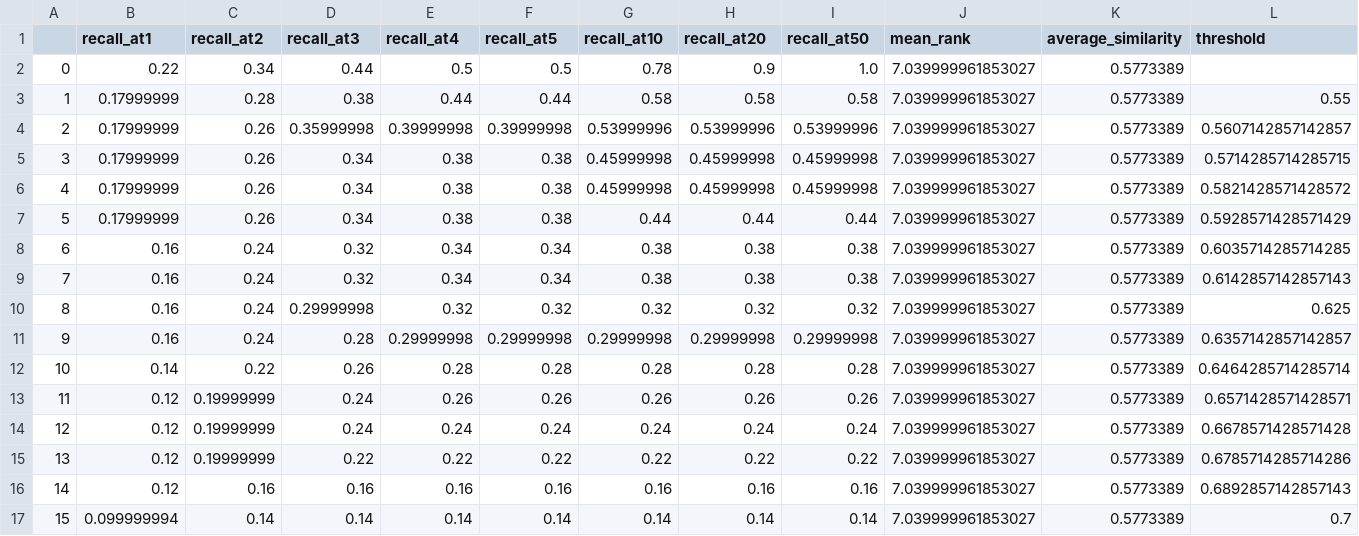
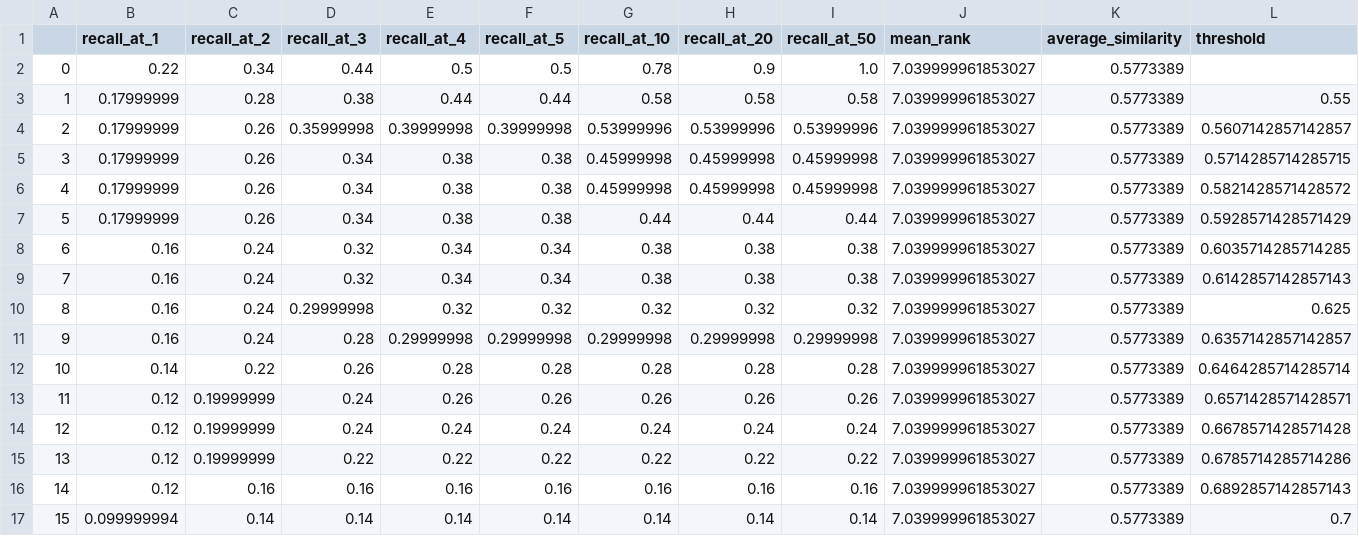
Before and after one commit to compling-potsdam/clp-sose21-pm-vision, a CSV file: results/image_retrieval/catr_captions_query_feifei_johnson_recall.csv, drawn as a sheet.

```diff
--- a/results/image_retrieval/catr_captions_query_feifei_johnson_recall.csv
+++ b/results/image_retrieval/catr_captions_query_feifei_johnson_recall.csv
@@ -1,2 +1,2 @@
-,recall_at1,recall_at2,recall_at3,recall_at4,recall_at5,recall_at10,recall_at20,recall_at50,mean_rank,average_similarity,threshold
+,recall_at_1,recall_at_2,recall_at_3,recall_at_4,recall_at_5,recall_at_10,recall_at_20,recall_at_50,mean_rank,average_similarity,threshold
 0,0.22,0.34,0.44,0.5,0.5,0.78,0.9,1.0,7.039999961853027,0.5773389,
```
Also changed, not shown: results/image_retrieval/human_captions_query_feifei_johnson_recall.csv, results/image_retrieval/merged_human_caption_catr_captions_query_feifei_johnson_recall.csv, 3 other files.
